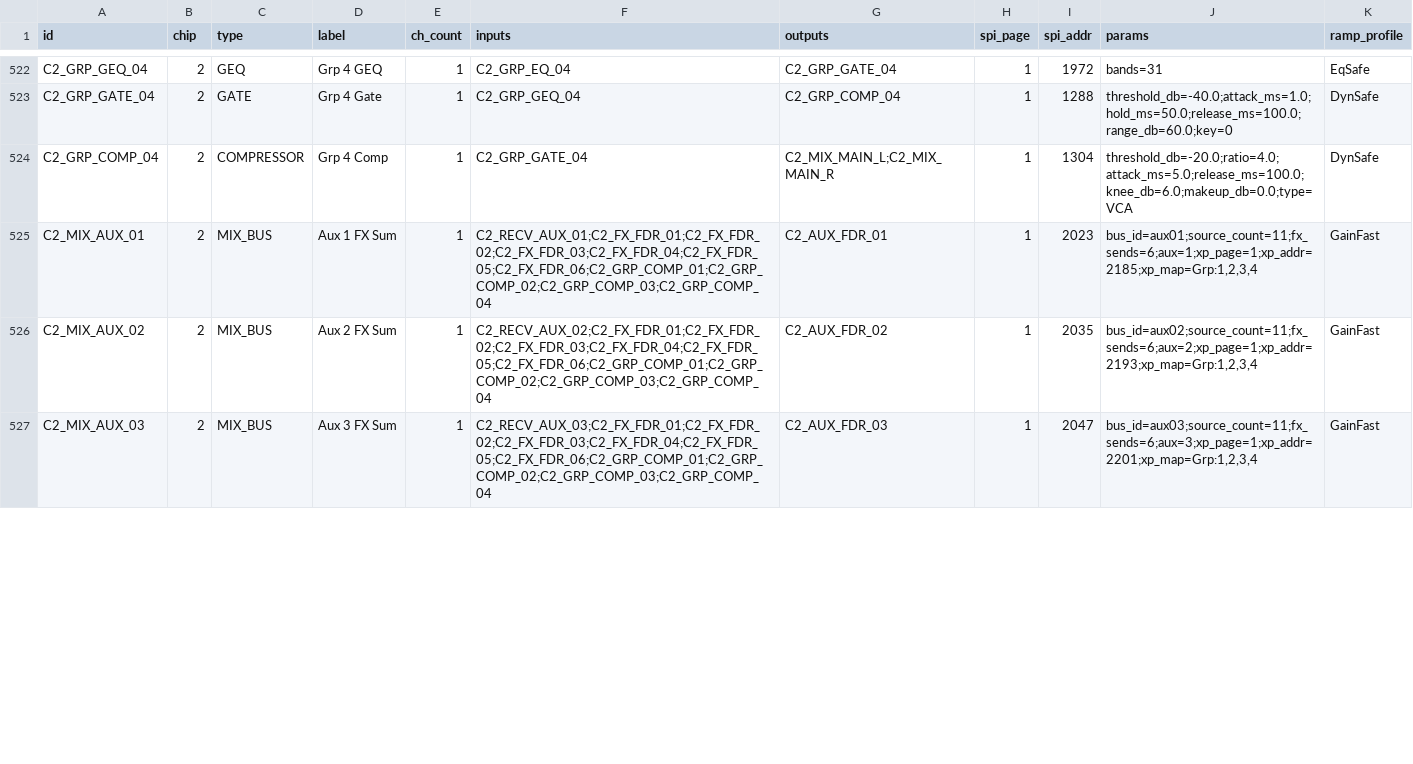
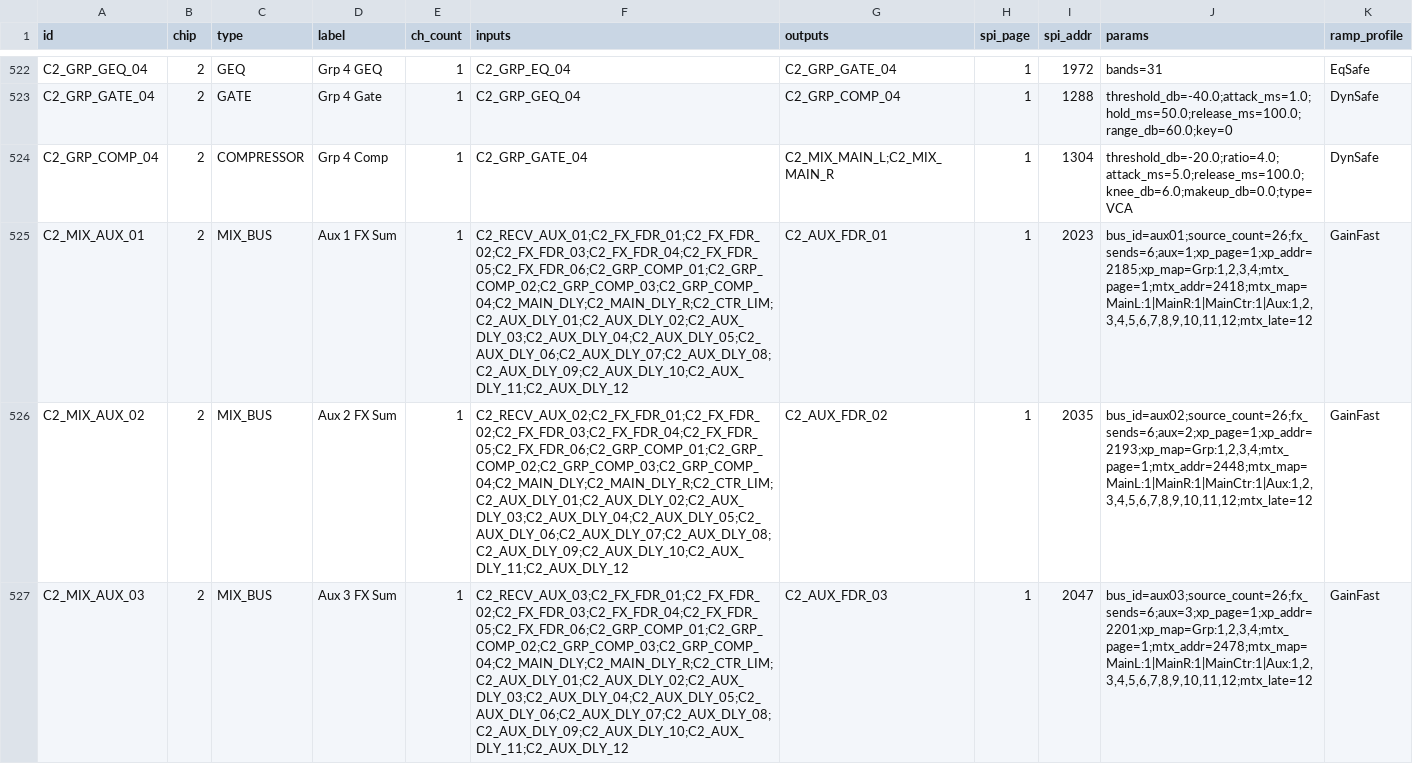
Before and after one commit to invirco/dsp, a CSV file: MW/D32/DSP/SHARC/dsp.csv, drawn as a sheet; only a part is shown, gaps mark what is left out; the diff covers the shown part only; the diff names each change by its address in the sheet, - before the commit and + after, or states it on an @@ line.

Commit message:
S150: the aux matrix, built as PW ruled it
Fifteen crosspoints on every chip-2 aux sum -- the three master outputs
and the twelve aux outputs -- on S149's live-crosspoint fabric, with the
one-block alignment PW signed and the no-feedback guard PW asked for.

The team model read literally: the source is C2_AUX_DLY_i, the last node
of aux i's strip, and the destination is C2_MIX_AUX_j, the bus, before
aux j's own strip. The cells are the ones the master already declares.

ONE BLOCK LATE, UNIFORMLY. The fifteen matrix sources need no mechanism:
they run later in the chip-2 chain, so what a sum reads is the previous
block's output, and mtx_order_violations() fails the build if one ever
stops doing so. Everything else the same sum reads is then read one
block late too, from the alignment snapshot _c2_aux_mtx_pre takes at the
head of the chain -- without it the matrix leg arrives a block after the
direct leg and the two comb at about 1.5 kHz. Unconditional, because
S148 showed it cannot be engaged per aux without a click: what a
crossfade would fade is a signal against its own 333 us echo.

So every aux output is +16 samples and the aux through-DSP contract is
98 samples / 2.042 ms, main/monitor/phones unchanged at 82 / 1.708 ms.
16 samples at 48 kHz is 0.3333 ms -- the whole of PW's 0.33 ms budget,
spent once, and the ref model FAILS above it rather than reporting it.

THE GUARD keeps a transitive closure over the twelve aux buses, rebuilt
from nothing in a fixed order on any change, and holds a loop-closing
coefficient at exactly zero. The host's word is only ever read.
aux_matrix_ref.py recomputes the cycle-capable subgraph from dsp.csv,
transliterates the emitted passes, fuzzes six properties over 20,000
random requests and exhaustively over a 4x4, and carries a negative
control that fires.

IT SHIPS OFF, and that is a contract reason not a design one: the 360
crosspoint words are allocated and proposed and the hub has not landed
them, so nothing can write a crosspoint yet. All four S146 arms are
therefore byte-identical to S149's, on both chips. Arm M is the matrix
arm, md5-gated, desk only.

Priced off the emitted code: +1.54 points unconditionally, +2.91 in the
worst patch the guard will allow; worst reachable regime 90.28 % against
a ~97 % abort line.

Findings S150-1 .. S150-6, and S149-1 answered in S150-4.
Report MW/D24/DSP/s150/s150-report.md.

```diff
--- a/MW/D32/DSP/SHARC/dsp.csv
+++ b/MW/D32/DSP/SHARC/dsp.csv
-F525 (inputs): C2_RECV_AUX_01;C2_FX_FDR_01;C2_FX_FDR_02;C2_FX_FDR_03;C2_FX_FDR_04;C2_FX_FDR_05;C2_FX_FDR_06;C2_GRP_COMP_01;C2_GRP_COMP_02;C2_GRP_COMP_03;C2_GRP_COMP_04
+F525 (inputs): C2_RECV_AUX_01;C2_FX_FDR_01;C2_FX_FDR_02;C2_FX_FDR_03;C2_FX_FDR_04;C2_FX_FDR_05;C2_FX_FDR_06;C2_GRP_COMP_01;C2_GRP_COMP_02;C2_GRP_COMP_03;C2_GRP_COMP_04;C2_MAIN_DLY;C2_MAIN_DLY_R;C2_CTR_LIM;C2_AUX_DLY_01;C2_AUX_DLY_02;C2_AUX_DLY_03;C2_AUX_DLY_04;C2_AUX_DLY_05;C2_AUX_DLY_06;C2_AUX_DLY_07;C2_AUX_DLY_08;C2_AUX_DLY_09;C2_AUX_DLY_10;C2_AUX_DLY_11;C2_AUX_DLY_12
-J525 (params): bus_id=aux01;source_count=11;fx_sends=6;aux=1;xp_page=1;xp_addr=2185;xp_map=Grp:1,2,3,4
+J525 (params): bus_id=aux01;source_count=26;fx_sends=6;aux=1;xp_page=1;xp_addr=2185;xp_map=Grp:1,2,3,4;mtx_page=1;mtx_addr=2418;mtx_map=MainL:1|MainR:1|MainCtr:1|Aux:1,2,3,4,5,6,7,8,9,10,11,12;mtx_late=12
-F526 (inputs): C2_RECV_AUX_02;C2_FX_FDR_01;C2_FX_FDR_02;C2_FX_FDR_03;C2_FX_FDR_04;C2_FX_FDR_05;C2_FX_FDR_06;C2_GRP_COMP_01;C2_GRP_COMP_02;C2_GRP_COMP_03;C2_GRP_COMP_04
+F526 (inputs): C2_RECV_AUX_02;C2_FX_FDR_01;C2_FX_FDR_02;C2_FX_FDR_03;C2_FX_FDR_04;C2_FX_FDR_05;C2_FX_FDR_06;C2_GRP_COMP_01;C2_GRP_COMP_02;C2_GRP_COMP_03;C2_GRP_COMP_04;C2_MAIN_DLY;C2_MAIN_DLY_R;C2_CTR_LIM;C2_AUX_DLY_01;C2_AUX_DLY_02;C2_AUX_DLY_03;C2_AUX_DLY_04;C2_AUX_DLY_05;C2_AUX_DLY_06;C2_AUX_DLY_07;C2_AUX_DLY_08;C2_AUX_DLY_09;C2_AUX_DLY_10;C2_AUX_DLY_11;C2_AUX_DLY_12
-J526 (params): bus_id=aux02;source_count=11;fx_sends=6;aux=2;xp_page=1;xp_addr=2193;xp_map=Grp:1,2,3,4
+J526 (params): bus_id=aux02;source_count=26;fx_sends=6;aux=2;xp_page=1;xp_addr=2193;xp_map=Grp:1,2,3,4;mtx_page=1;mtx_addr=2448;mtx_map=MainL:1|MainR:1|MainCtr:1|Aux:1,2,3,4,5,6,7,8,9,10,11,12;mtx_late=12
-F527 (inputs): C2_RECV_AUX_03;C2_FX_FDR_01;C2_FX_FDR_02;C2_FX_FDR_03;C2_FX_FDR_04;C2_FX_FDR_05;C2_FX_FDR_06;C2_GRP_COMP_01;C2_GRP_COMP_02;C2_GRP_COMP_03;C2_GRP_COMP_04
+F527 (inputs): C2_RECV_AUX_03;C2_FX_FDR_01;C2_FX_FDR_02;C2_FX_FDR_03;C2_FX_FDR_04;C2_FX_FDR_05;C2_FX_FDR_06;C2_GRP_COMP_01;C2_GRP_COMP_02;C2_GRP_COMP_03;C2_GRP_COMP_04;C2_MAIN_DLY;C2_MAIN_DLY_R;C2_CTR_LIM;C2_AUX_DLY_01;C2_AUX_DLY_02;C2_AUX_DLY_03;C2_AUX_DLY_04;C2_AUX_DLY_05;C2_AUX_DLY_06;C2_AUX_DLY_07;C2_AUX_DLY_08;C2_AUX_DLY_09;C2_AUX_DLY_10;C2_AUX_DLY_11;C2_AUX_DLY_12
-J527 (params): bus_id=aux03;source_count=11;fx_sends=6;aux=3;xp_page=1;xp_addr=2201;xp_map=Grp:1,2,3,4
+J527 (params): bus_id=aux03;source_count=26;fx_sends=6;aux=3;xp_page=1;xp_addr=2201;xp_map=Grp:1,2,3,4;mtx_page=1;mtx_addr=2478;mtx_map=MainL:1|MainR:1|MainCtr:1|Aux:1,2,3,4,5,6,7,8,9,10,11,12;mtx_late=12
```
Also changed, not shown: 18 edited cells elsewhere in this file, proposals/defs/products/d12/dsp.csv, 40 other files.
